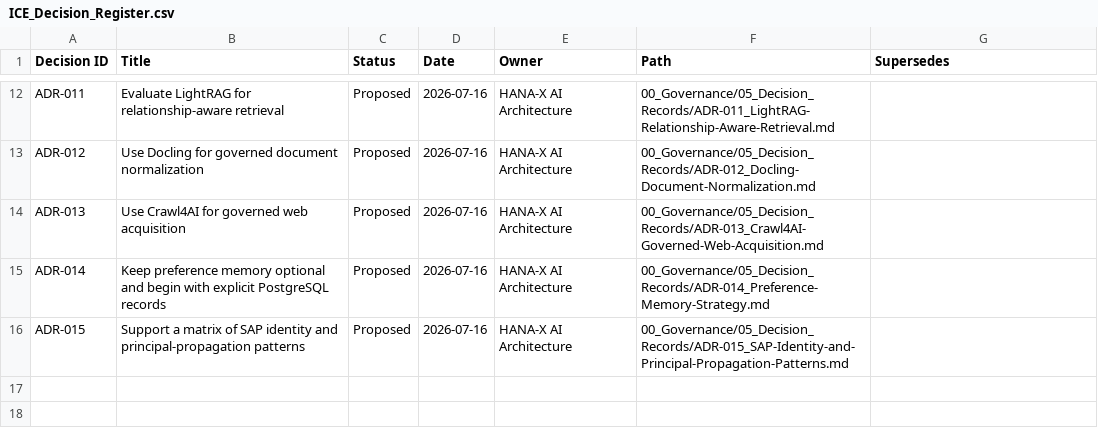
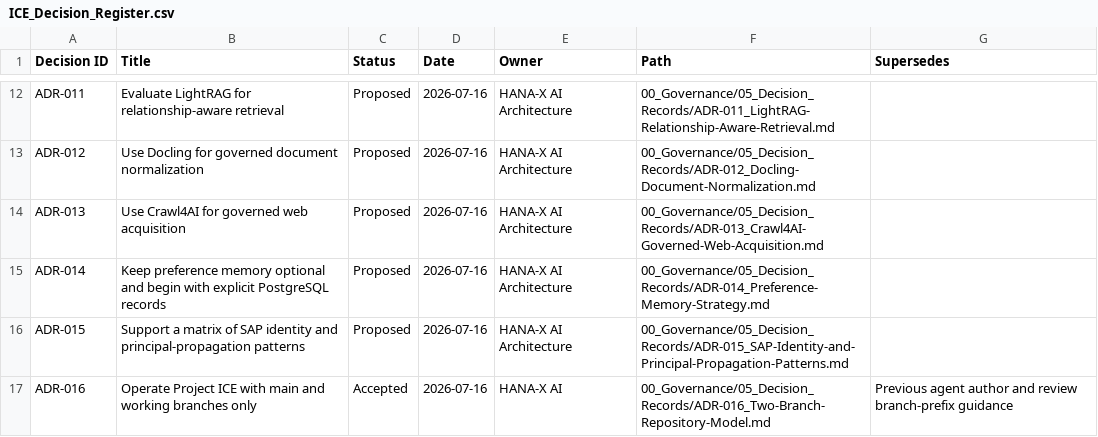
Before and after one commit to hanax-ai/Project-ICE-HANA-X-Copilot, a CSV file: 01_Registers/ICE_Decision_Register.csv, drawn as a sheet; only a part is shown, gaps mark what is left out; the diff names each change by its address in the sheet, - before the commit and + after, or states it on an @@ line.

Commit message:
governance: register ADR-016

```diff
--- a/01_Registers/ICE_Decision_Register.csv
+++ b/01_Registers/ICE_Decision_Register.csv
+row 17: ADR-016 | Operate Project ICE with main and working branches only | Accepted | 2026-07-16 | HANA-X AI | 00_Governance/05_Decision_Records/ADR-016_Two-Branch-Repository-Model.md | Previous agent author and review branch-prefix guidance
```
